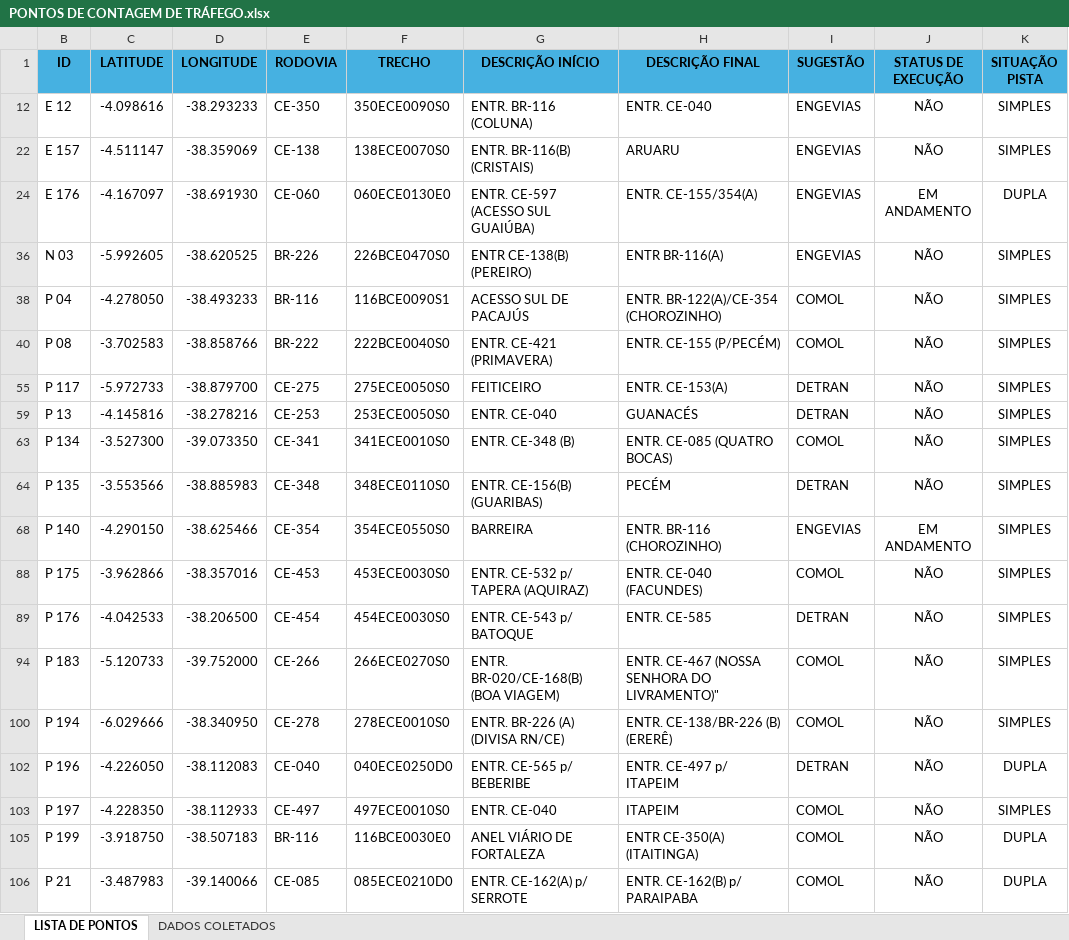
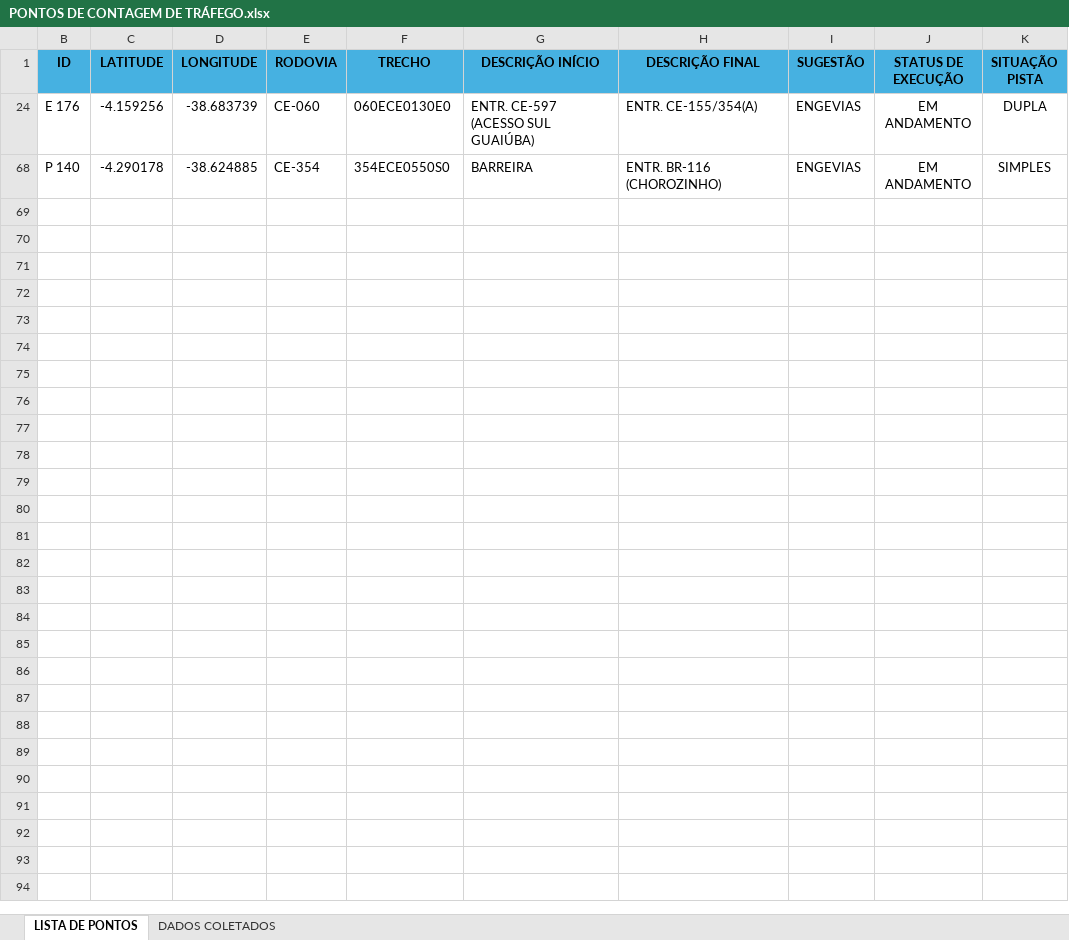
Before and after one commit to lleollopes-web/mapa-contagem, an Excel workbook: PONTOS DE CONTAGEM DE TRÁFEGO.xlsx, sheet LISTA DE PONTOS, drawn as a sheet; only a part is shown; values as stored, in another font and other column widths than the file's, no borders; the diff covers the shown part only; the diff names each change by its address in the sheet, - before the commit and + after, or states it on an @@ line.

Commit message:
Add files via upload

```diff
--- a/PONTOS DE CONTAGEM DE TRÁFEGO.xlsx (sheet LISTA DE PONTOS)
+++ b/PONTOS DE CONTAGEM DE TRÁFEGO.xlsx (sheet LISTA DE PONTOS)
@@ row 12 hidden: E 12 | -4.098616 | -38.293233 | CE-350 | 350ECE0090S0 | ENTR. BR-116 (COLUNA) | ENTR. CE-040 | ENGEVIAS | NÃO | SIMPLES @@
@@ row 22 hidden: E 157 | -4.511147 | -38.359069 | CE-138 | 138ECE0070S0 | ENTR. BR-116(B) (CRISTAIS) | ARUARU | ENGEVIAS | NÃO | SIMPLES @@
-C24 (LATITUDE): -4.167097
+C24 (LATITUDE): -4.159256
-D24 (LONGITUDE): -38.691930
+D24 (LONGITUDE): -38.683739
@@ row 36 hidden: N 03 | -5.992605 | -38.620525 | BR-226 | 226BCE0470S0 | ENTR CE-138(B) (PEREIRO) | ENTR BR-116(A) | ENGEVIAS | NÃO | SIMPLES @@
@@ row 38 hidden: P 04 | -4.278050 | -38.493233 | BR-116 | 116BCE0090S1 | ACESSO SUL DE PACAJÚS | ENTR. BR-122(A)/CE-354 (CHOROZINHO) | COMOL | NÃO | SIMPLES @@
@@ row 40 hidden: P 08 | -3.702583 | -38.858766 | BR-222 | 222BCE0040S0 | ENTR. CE-421 (PRIMAVERA) | ENTR. CE-155 (P/PECÉM) | COMOL | NÃO | SIMPLES @@
@@ row 55 hidden: P 117 | -5.972733 | -38.879700 | CE-275 | 275ECE0050S0 | FEITICEIRO | ENTR. CE-153(A) | DETRAN | NÃO | SIMPLES @@
@@ row 59 hidden: P 13 | -4.145816 | -38.278216 | CE-253 | 253ECE0050S0 | ENTR. CE-040 | GUANACÉS | DETRAN | NÃO | SIMPLES @@
@@ row 63 hidden: P 134 | -3.527300 | -39.073350 | CE-341 | 341ECE0010S0 | ENTR. CE-348 (B) | ENTR. CE-085 (QUATRO BOCAS) | COMOL | NÃO | SIMPLES @@
@@ row 64 hidden: P 135 | -3.553566 | -38.885983 | CE-348 | 348ECE0110S0 | ENTR. CE-156(B) (GUARIBAS) | PECÉM | DETRAN | NÃO | SIMPLES @@
-C68 (LATITUDE): -4.290150
+C68 (LATITUDE): -4.290178
-D68 (LONGITUDE): -38.625466
+D68 (LONGITUDE): -38.624885
@@ row 88 hidden: P 175 | -3.962866 | -38.357016 | CE-453 | 453ECE0030S0 | ENTR. CE-532 p/ TAPERA (AQUIRAZ) | ENTR. CE-040 (FACUNDES) | COMOL | NÃO | SIMPLES @@
@@ row 89 hidden: P 176 | -4.042533 | -38.206500 | CE-454 | 454ECE0030S0 | ENTR. CE-543 p/ BATOQUE | ENTR. CE-585 | DETRAN | NÃO | SIMPLES @@
@@ row 94 hidden: P 183 | -5.120733 | -39.752000 | CE-266 | 266ECE0270S0 | ENTR. BR-020/CE-168(B) (BOA VIAGEM) | ENTR. CE-467 (NOSSA SENHORA DO LIVRAMENTO)" | COMOL | NÃO | SIMPLES @@
@@ row 100 hidden: P 194 | -6.029666 | -38.340950 | CE-278 | 278ECE0010S0 | ENTR. BR-226 (A) (DIVISA RN/CE) | ENTR. CE-138/BR-226 (B) (ERERÊ) | COMOL | NÃO | SIMPLES @@
@@ row 102 hidden: P 196 | -4.226050 | -38.112083 | CE-040 | 040ECE0250D0 | ENTR. CE-565 p/ BEBERIBE | ENTR. CE-497 p/ ITAPEIM | DETRAN | NÃO | DUPLA @@
@@ row 103 hidden: P 197 | -4.228350 | -38.112933 | CE-497 | 497ECE0010S0 | ENTR. CE-040 | ITAPEIM | COMOL | NÃO | SIMPLES @@
@@ row 105 hidden: P 199 | -3.918750 | -38.507183 | BR-116 | 116BCE0030E0 | ANEL VIÁRIO DE FORTALEZA | ENTR CE-350(A) (ITAITINGA) | COMOL | NÃO | DUPLA @@
@@ row 106 hidden: P 21 | -3.487983 | -39.140066 | CE-085 | 085ECE0210D0 | ENTR. CE-162(A) p/ SERROTE | ENTR. CE-162(B) p/ PARAIPABA | COMOL | NÃO | DUPLA @@
```
Also changed, not shown: 9 hidden or unhidden rows elsewhere in this sheet.
